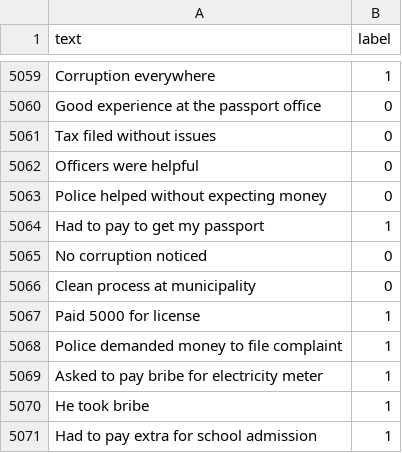
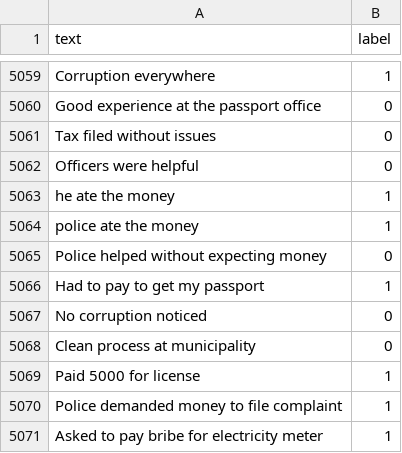
Before and after one commit to theaayushdev/BhrastaBusters, a CSV file: Backend/Trainingdata.csv, drawn as a sheet; only a part is shown, gaps mark what is left out; the shorter side is filled out with more unchanged rows.

```diff
--- a/Backend/Trainingdata.csv
+++ b/Backend/Trainingdata.csv
@@ -5062,2 +5062,4 @@ Tax filed without issues,0
 Officers were helpful,0
+he ate the money,1
+police ate the money,1
 Police helped without expecting money,0
```
Also changed, not shown: 24 other files.
